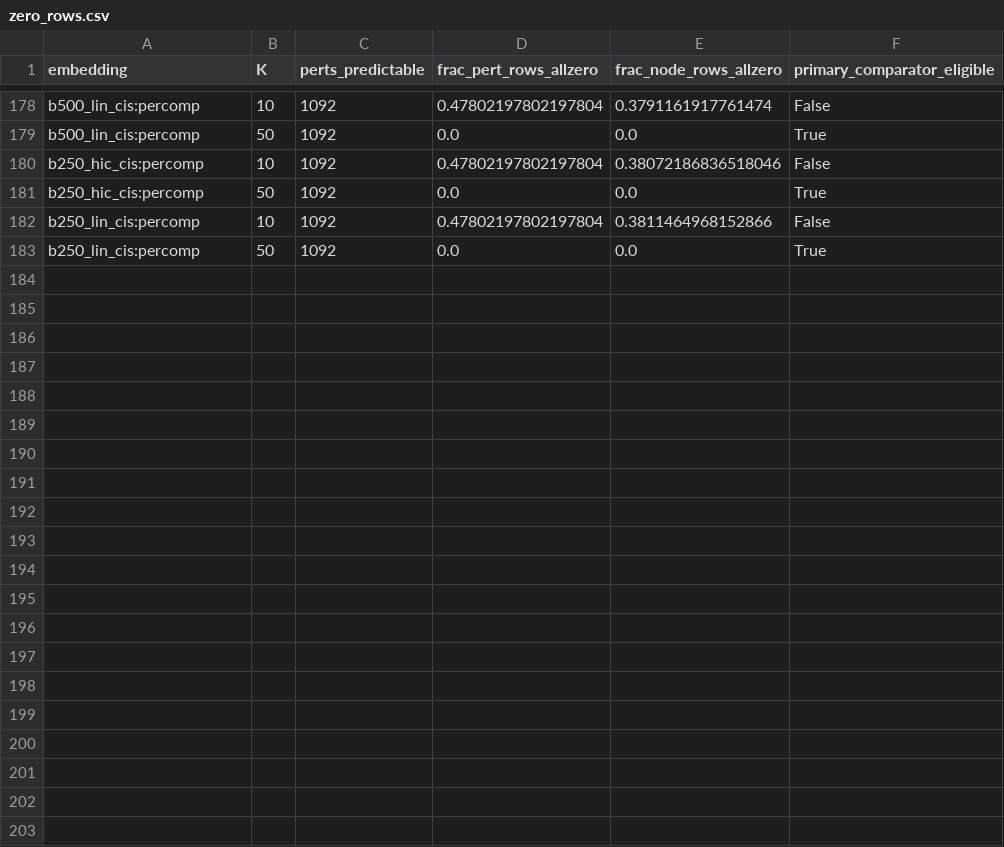
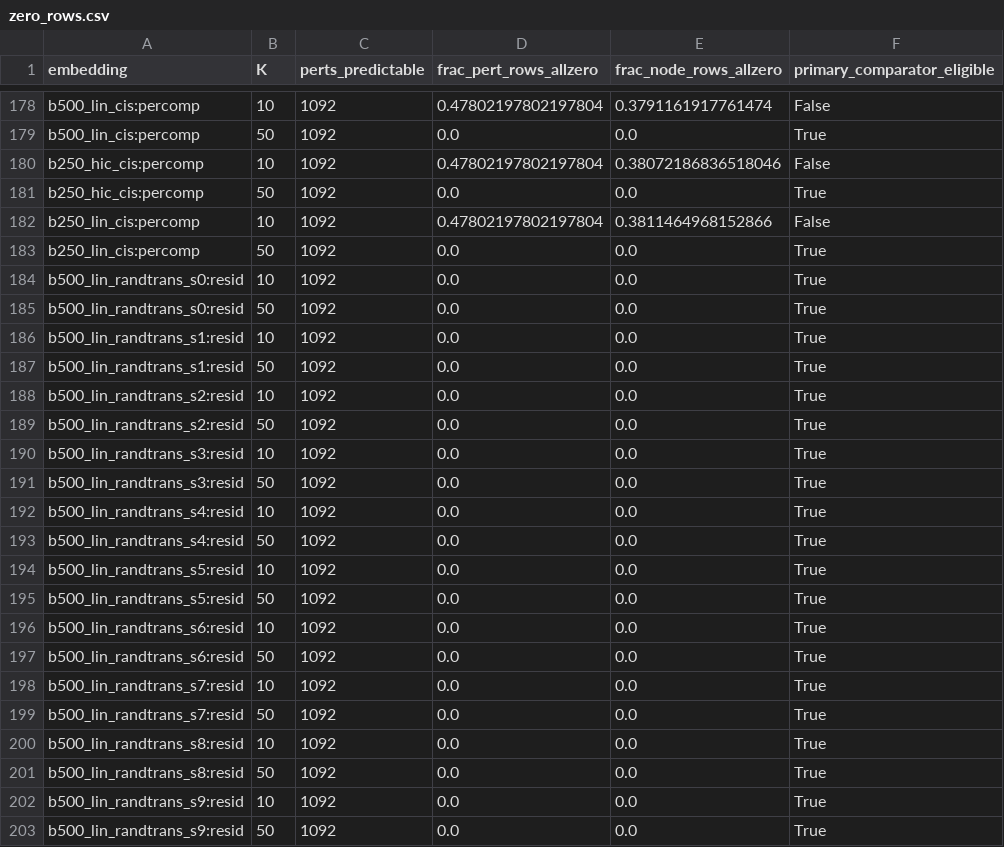
Before and after one commit to zeynepthereal/hic-perturb-prior, a CSV file: results/hic_v2/zero_rows.csv, drawn as a sheet; only a part is shown, gaps mark what is left out.

```diff
--- a/results/hic_v2/zero_rows.csv
+++ b/results/hic_v2/zero_rows.csv
@@ -183 +183,21 @@ b250_lin_cis:percomp,10,1092,0.47802197802197804,0.3811464968152866,False
 b250_lin_cis:percomp,50,1092,0.0,0.0,True
+b500_lin_randtrans_s0:resid,10,1092,0.0,0.0,True
+b500_lin_randtrans_s0:resid,50,1092,0.0,0.0,True
+b500_lin_randtrans_s1:resid,10,1092,0.0,0.0,True
+b500_lin_randtrans_s1:resid,50,1092,0.0,0.0,True
+b500_lin_randtrans_s2:resid,10,1092,0.0,0.0,True
+b500_lin_randtrans_s2:resid,50,1092,0.0,0.0,True
+b500_lin_randtrans_s3:resid,10,1092,0.0,0.0,True
+b500_lin_randtrans_s3:resid,50,1092,0.0,0.0,True
+b500_lin_randtrans_s4:resid,10,1092,0.0,0.0,True
+b500_lin_randtrans_s4:resid,50,1092,0.0,0.0,True
+b500_lin_randtrans_s5:resid,10,1092,0.0,0.0,True
+b500_lin_randtrans_s5:resid,50,1092,0.0,0.0,True
+b500_lin_randtrans_s6:resid,10,1092,0.0,0.0,True
+b500_lin_randtrans_s6:resid,50,1092,0.0,0.0,True
+b500_lin_randtrans_s7:resid,10,1092,0.0,0.0,True
+b500_lin_randtrans_s7:resid,50,1092,0.0,0.0,True
+b500_lin_randtrans_s8:resid,10,1092,0.0,0.0,True
+b500_lin_randtrans_s8:resid,50,1092,0.0,0.0,True
+b500_lin_randtrans_s9:resid,10,1092,0.0,0.0,True
+b500_lin_randtrans_s9:resid,50,1092,0.0,0.0,True
```
Also changed, not shown: results/hic_v2/zero_rows_summary.csv, 5 other files.
